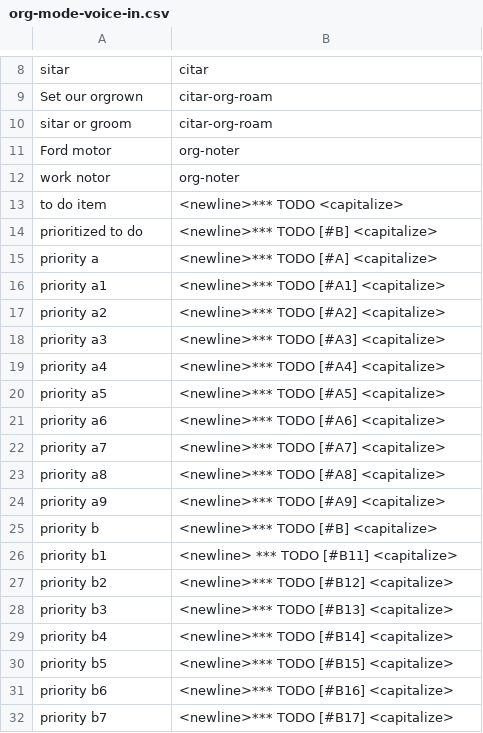
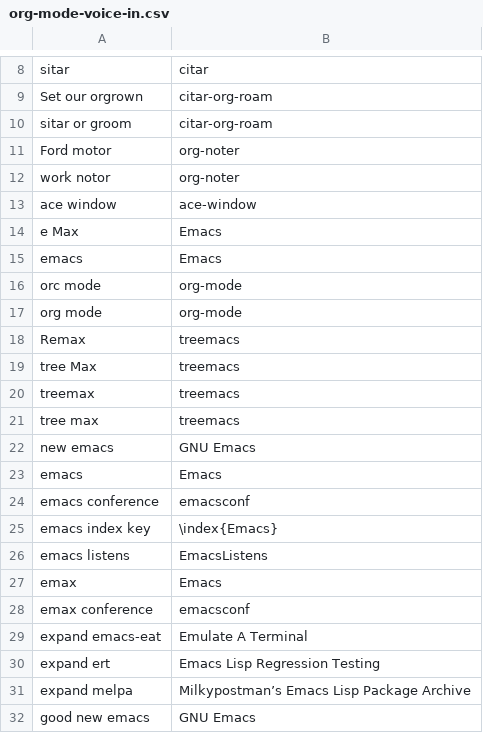
Before and after one commit to MooersLab/org-mode-voice-in, a CSV file: org-mode-voice-in.csv, drawn as a sheet; only a part is shown, gaps mark what is left out; the shorter side is filled out with more unchanged rows; the diff covers the shown part only.

Commit message:
Update org-mode-voice-in.csv

```diff
--- a/org-mode-voice-in.csv
+++ b/org-mode-voice-in.csv
@@ -12 +12,21 @@ Ford motor,org-noter
 work notor,org-noter
+ace window,ace-window
+e Max,Emacs
+emacs,Emacs
+orc mode,org-mode
+org mode,org-mode
+Remax,treemacs
+tree Max,treemacs
+treemax,treemacs
+tree max,treemacs
+new emacs,GNU Emacs
+emacs,Emacs		
+emacs conference,emacsconf		
+emacs index key,\index{Emacs}		
+emacs listens,EmacsListens
+emax,Emacs		
+emax conference,emacsconf
+expand emacs-eat,Emulate A Terminal
+expand ert,Emacs Lisp Regression Testing
+expand melpa,Milkypostman’s Emacs Lisp Package Archive
+good new emacs,GNU Emacs		
```
Also changed, not shown: 47 added rows elsewhere in this file.
